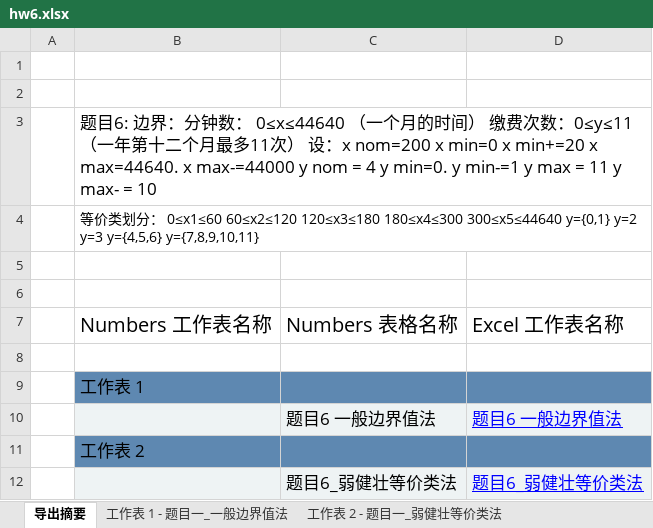
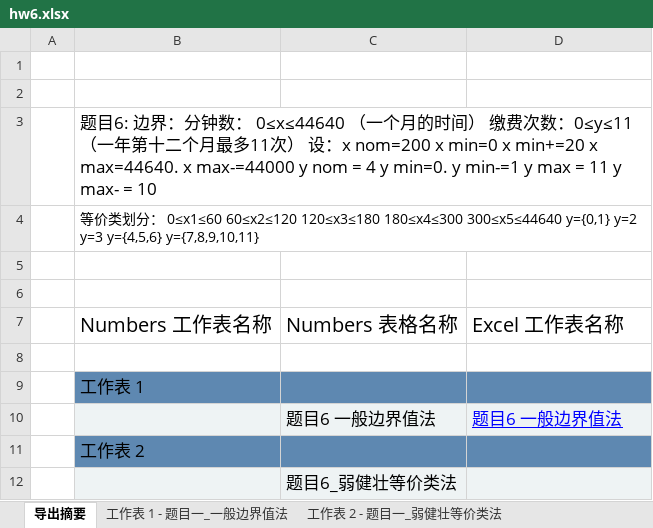
Before and after one commit to Zxrsheep/soltware_testing, an Excel workbook: src/main/java/testing/excel/hw6.xlsx, sheet 导出摘要, drawn as a sheet; values as stored, in another font and other column widths than the file's, no borders; the diff names each change by its address in the sheet, - before the commit and + after, or states it on an @@ line.

```diff
--- a/src/main/java/testing/excel/hw6.xlsx (sheet 导出摘要)
+++ b/src/main/java/testing/excel/hw6.xlsx (sheet 导出摘要)
-D12: 题目6_弱健壮等价类法
+D12: (empty)
```
Also changed, not shown: src/main/java/testing/excel/hw6_result.xlsx, 5 other files.
